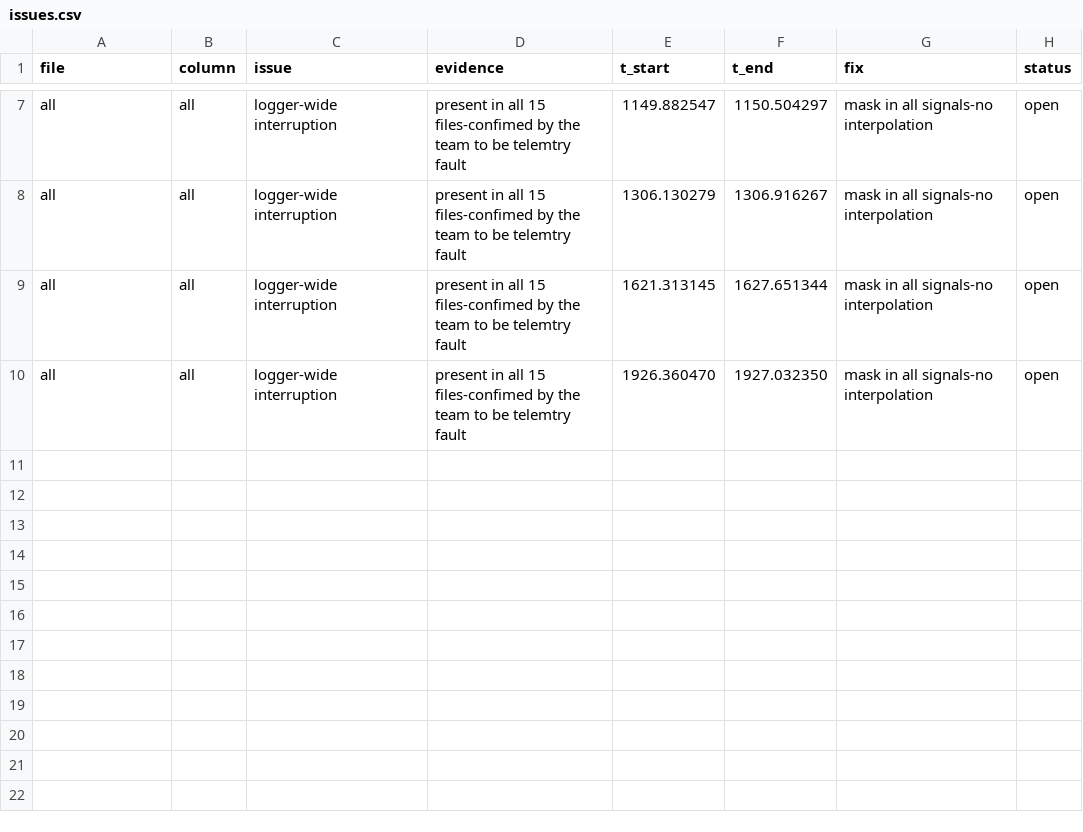
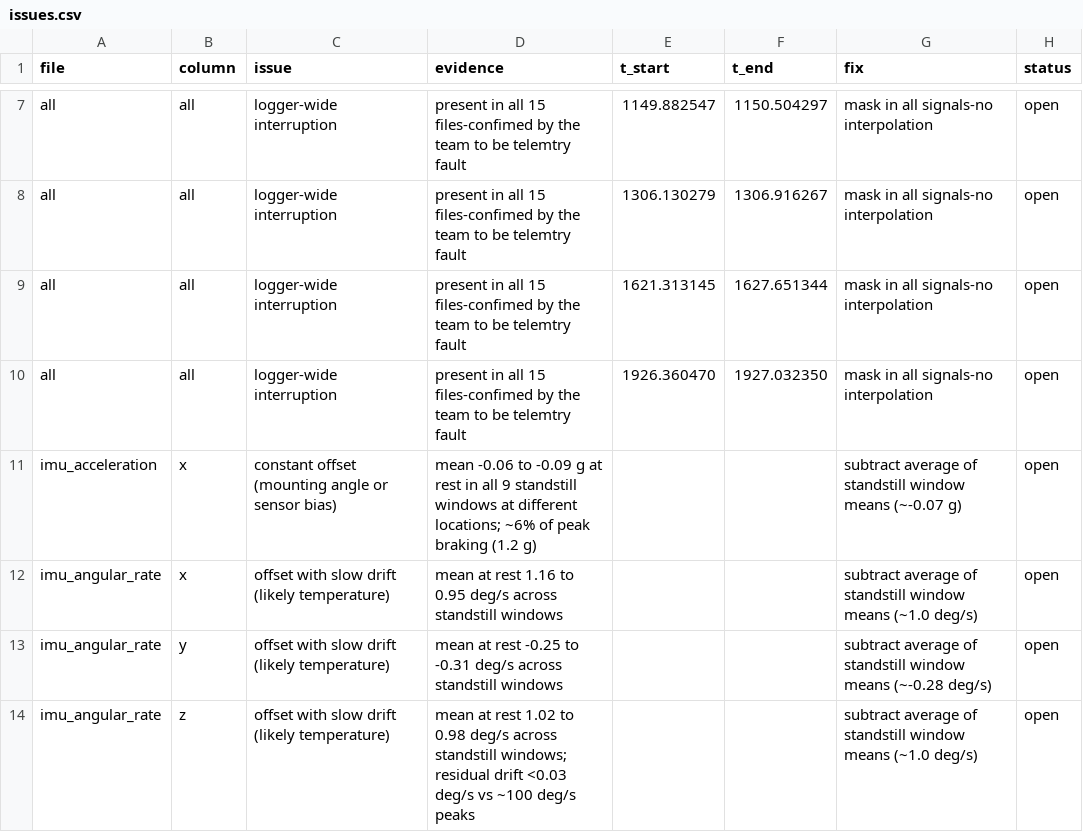
Before and after one commit to manelbenabid/recruiting-sw-telemetry, a CSV file: output/logs/issues.csv, drawn as a sheet; only a part is shown, gaps mark what is left out.

Commit message:
updated issues with the offset decisions

```diff
--- a/output/logs/issues.csv
+++ b/output/logs/issues.csv
@@ -10 +10,5 @@ all,all,logger-wide interruption,present in all 15 files-confimed by the team to
 all,all,logger-wide interruption,present in all 15 files-confimed by the team to be telemtry fault,1926.360470,1927.032350,mask in all signals-no interpolation,open
+imu_acceleration,x,constant offset (mounting angle or sensor bias),"mean -0.06 to -0.09 g at rest in all 9 standstill windows at different locations; ~6% of peak braking (1.2 g)",,,subtract average of standstill window means (~-0.07 g),open
+imu_angular_rate,x,offset with slow drift (likely temperature),"mean at rest 1.16 to 0.95 deg/s across standstill windows",,,subtract average of standstill window means (~1.0 deg/s),open
+imu_angular_rate,y,offset with slow drift (likely temperature),"mean at rest -0.25 to -0.31 deg/s across standstill windows",,,subtract average of standstill window means (~-0.28 deg/s),open
+imu_angular_rate,z,offset with slow drift (likely temperature),"mean at rest 1.02 to 0.98 deg/s across standstill windows; residual drift <0.03 deg/s vs ~100 deg/s peaks",,,subtract average of standstill window means (~1.0 deg/s),open
```
